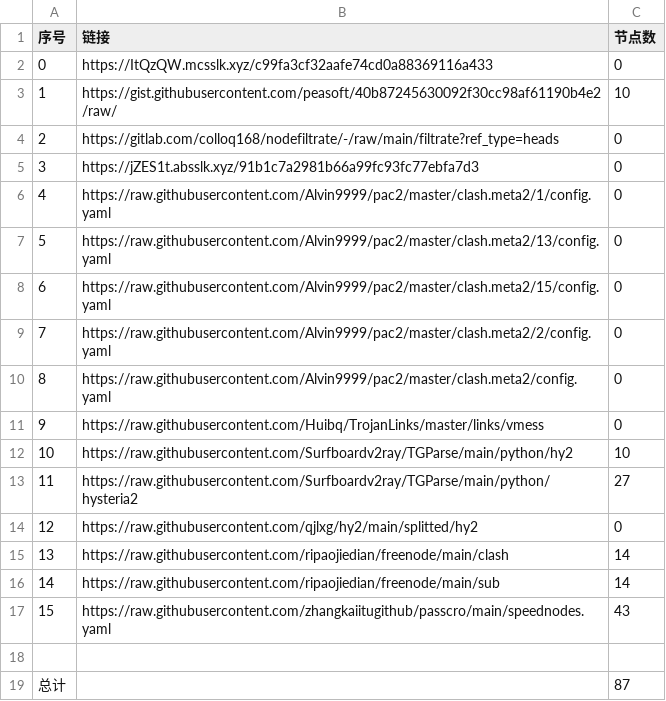
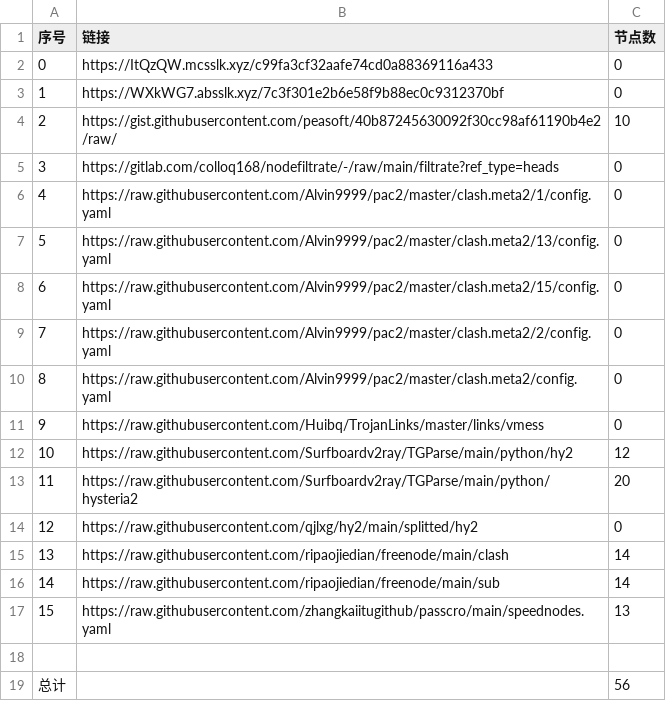
Before and after one commit to suanxidanian/NoMoreWalls, a CSV file: list_result.csv, drawn as a sheet.

```diff
--- a/list_result.csv
+++ b/list_result.csv
@@ -2,5 +2,5 @@
 0,https://ItQzQW.mcsslk.xyz/c99fa3cf32aafe74cd0a88369116a433,0
-1,https://gist.githubusercontent.com/peasoft/40b87245630092f30cc98af61190b4e2/raw/,10
-2,https://gitlab.com/colloq168/nodefiltrate/-/raw/main/filtrate?ref_type=heads,0
-3,https://jZES1t.absslk.xyz/91b1c7a2981b66a99fc93fc77ebfa7d3,0
+1,https://WXkWG7.absslk.xyz/7c3f301e2b6e58f9b88ec0c9312370bf,0
+2,https://gist.githubusercontent.com/peasoft/40b87245630092f30cc98af61190b4e2/raw/,10
+3,https://gitlab.com/colloq168/nodefiltrate/-/raw/main/filtrate?ref_type=heads,0
 4,https://raw.githubusercontent.com/Alvin9999/pac2/master/clash.meta2/1/config.yaml,0
@@ -11,4 +11,4 @@
 9,https://raw.githubusercontent.com/Huibq/TrojanLinks/master/links/vmess,0
-10,https://raw.githubusercontent.com/Surfboardv2ray/TGParse/main/python/hy2,10
-11,https://raw.githubusercontent.com/Surfboardv2ray/TGParse/main/python/hysteria2,27
+10,https://raw.githubusercontent.com/Surfboardv2ray/TGParse/main/python/hy2,12
+11,https://raw.githubusercontent.com/Surfboardv2ray/TGParse/main/python/hysteria2,20
 12,https://raw.githubusercontent.com/qjlxg/hy2/main/splitted/hy2,0
@@ -16,4 +16,4 @@
 14,https://raw.githubusercontent.com/ripaojiedian/freenode/main/sub,14
-15,https://raw.githubusercontent.com/zhangkaiitugithub/passcro/main/speednodes.yaml,43
+15,https://raw.githubusercontent.com/zhangkaiitugithub/passcro/main/speednodes.yaml,13
 
-总计,,87
+总计,,56
```
Also changed, not shown: 19 other files.
